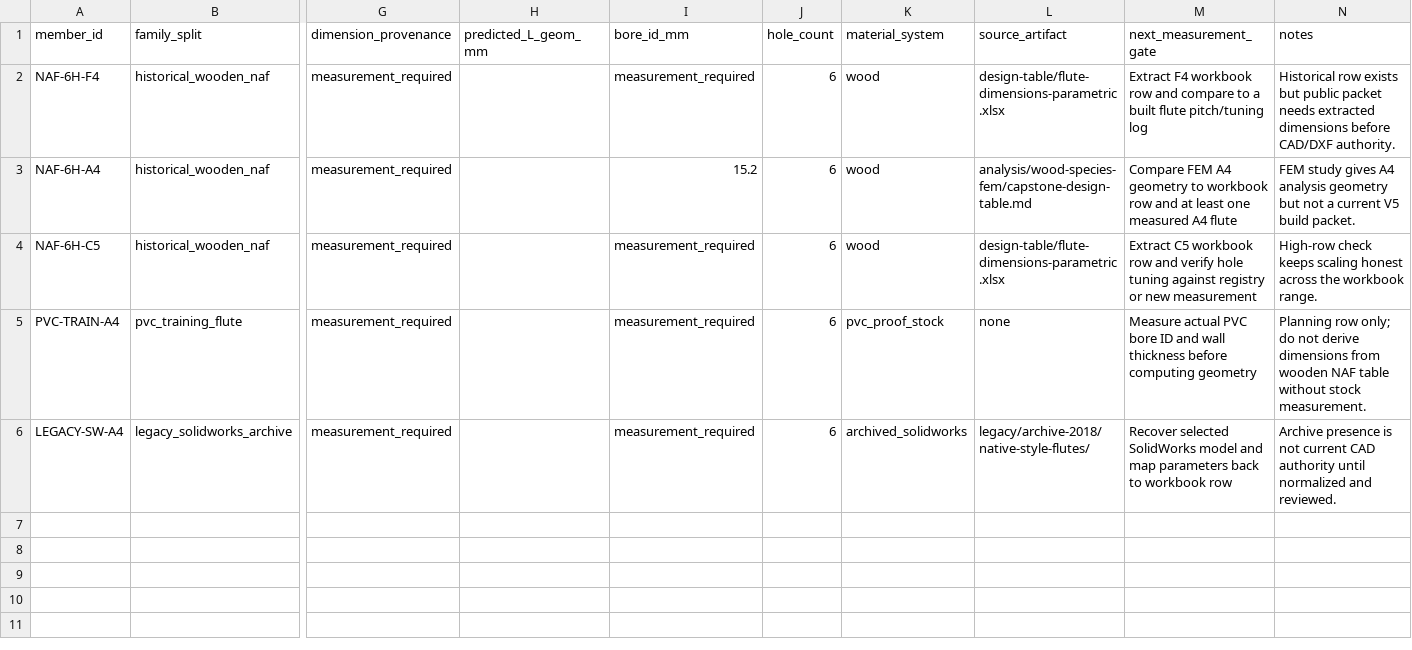
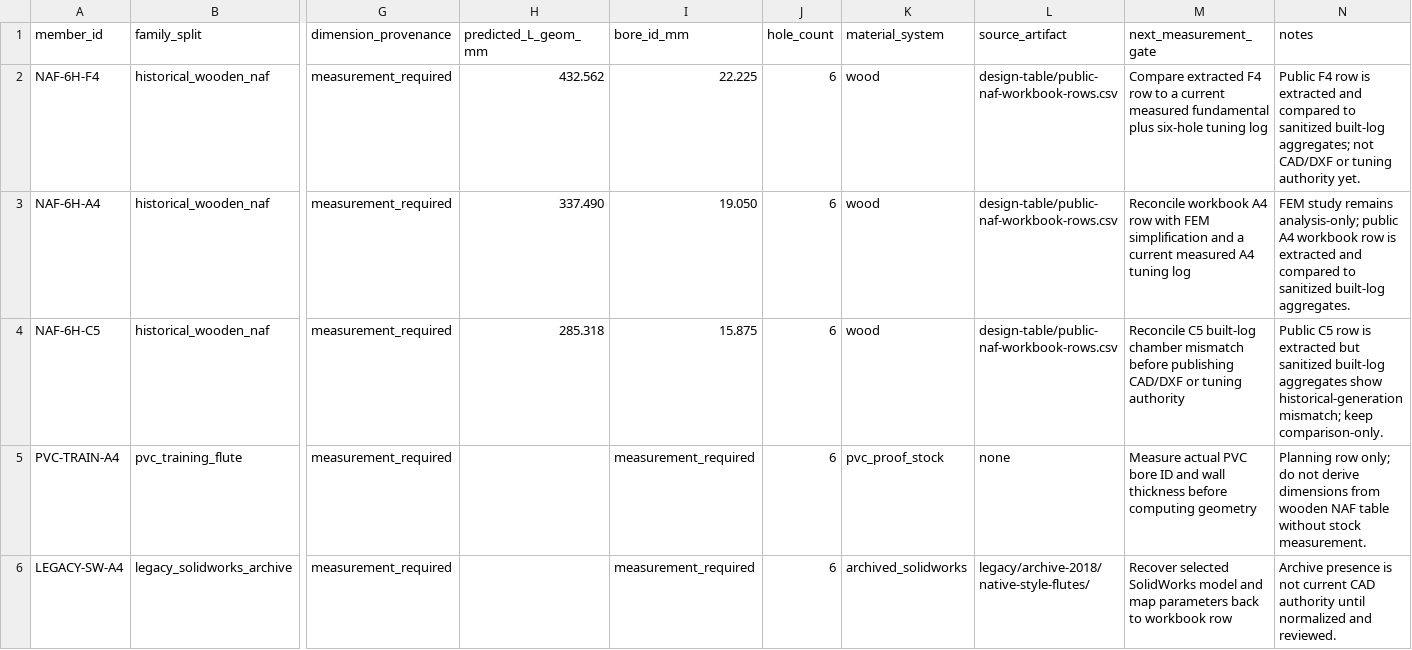
Before and after one commit to tonykoop/flutes, a CSV file: family-spec.csv, drawn as a sheet; only a part is shown, gaps mark what is left out; the diff names each change by its address in the sheet, - before the commit and + after, or states it on an @@ line.

```diff
--- a/family-spec.csv
+++ b/family-spec.csv
-H2 (predicted_L_geom_mm): (empty)
+H2 (predicted_L_geom_mm): 432.562
-I2 (bore_id_mm): measurement_required
+I2 (bore_id_mm): 22.225
-L2 (source_artifact): design-table/flute-dimensions-parametric.xlsx
+L2 (source_artifact): design-table/public-naf-workbook-rows.csv
-M2 (next_measurement_gate): Extract F4 workbook row and compare to a built flute pitch/tuning log
+M2 (next_measurement_gate): Compare extracted F4 row to a current measured fundamental plus six-hole tuning log
-N2 (notes): Historical row exists but public packet needs extracted dimensions before CAD/DXF authority.
+N2 (notes): Public F4 row is extracted and compared to sanitized built-log aggregates; not CAD/DXF or tuning authority yet.
-H3 (predicted_L_geom_mm): (empty)
+H3 (predicted_L_geom_mm): 337.490
-I3 (bore_id_mm): 15.2
+I3 (bore_id_mm): 19.050
-L3 (source_artifact): analysis/wood-species-fem/capstone-design-table.md
+L3 (source_artifact): design-table/public-naf-workbook-rows.csv
-M3 (next_measurement_gate): Compare FEM A4 geometry to workbook row and at least one measured A4 flute
+M3 (next_measurement_gate): Reconcile workbook A4 row with FEM simplification and a current measured A4 tuning log
-N3 (notes): FEM study gives A4 analysis geometry but not a current V5 build packet.
+N3 (notes): FEM study remains analysis-only; public A4 workbook row is extracted and compared to sanitized built-log aggregates.
-H4 (predicted_L_geom_mm): (empty)
+H4 (predicted_L_geom_mm): 285.318
-I4 (bore_id_mm): measurement_required
+I4 (bore_id_mm): 15.875
-L4 (source_artifact): design-table/flute-dimensions-parametric.xlsx
+L4 (source_artifact): design-table/public-naf-workbook-rows.csv
-M4 (next_measurement_gate): Extract C5 workbook row and verify hole tuning against registry or new measurement
+M4 (next_measurement_gate): Reconcile C5 built-log chamber mismatch before publishing CAD/DXF or tuning authority
-N4 (notes): High-row check keeps scaling honest across the workbook range.
+N4 (notes): Public C5 row is extracted but sanitized built-log aggregates show historical-generation mismatch; keep comparison-only.
```
Also changed, not shown: validation.csv, 5 other files.
